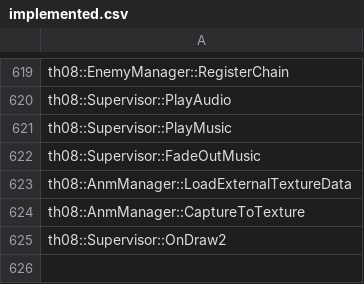
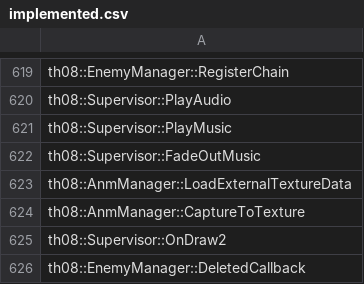
Before and after one commit to N0zoM1z0/th08, a CSV file: config/implemented.csv, drawn as a sheet; only a part is shown, gaps mark what is left out.

```diff
--- a/config/implemented.csv
+++ b/config/implemented.csv
@@ -625 +625,2 @@ th08::AnmManager::CaptureToTexture
 th08::Supervisor::OnDraw2
+th08::EnemyManager::DeletedCallback
```
Also changed, not shown: config/ghidra_ns_to_obj.csv, config/mapping.csv, 9 other files.
